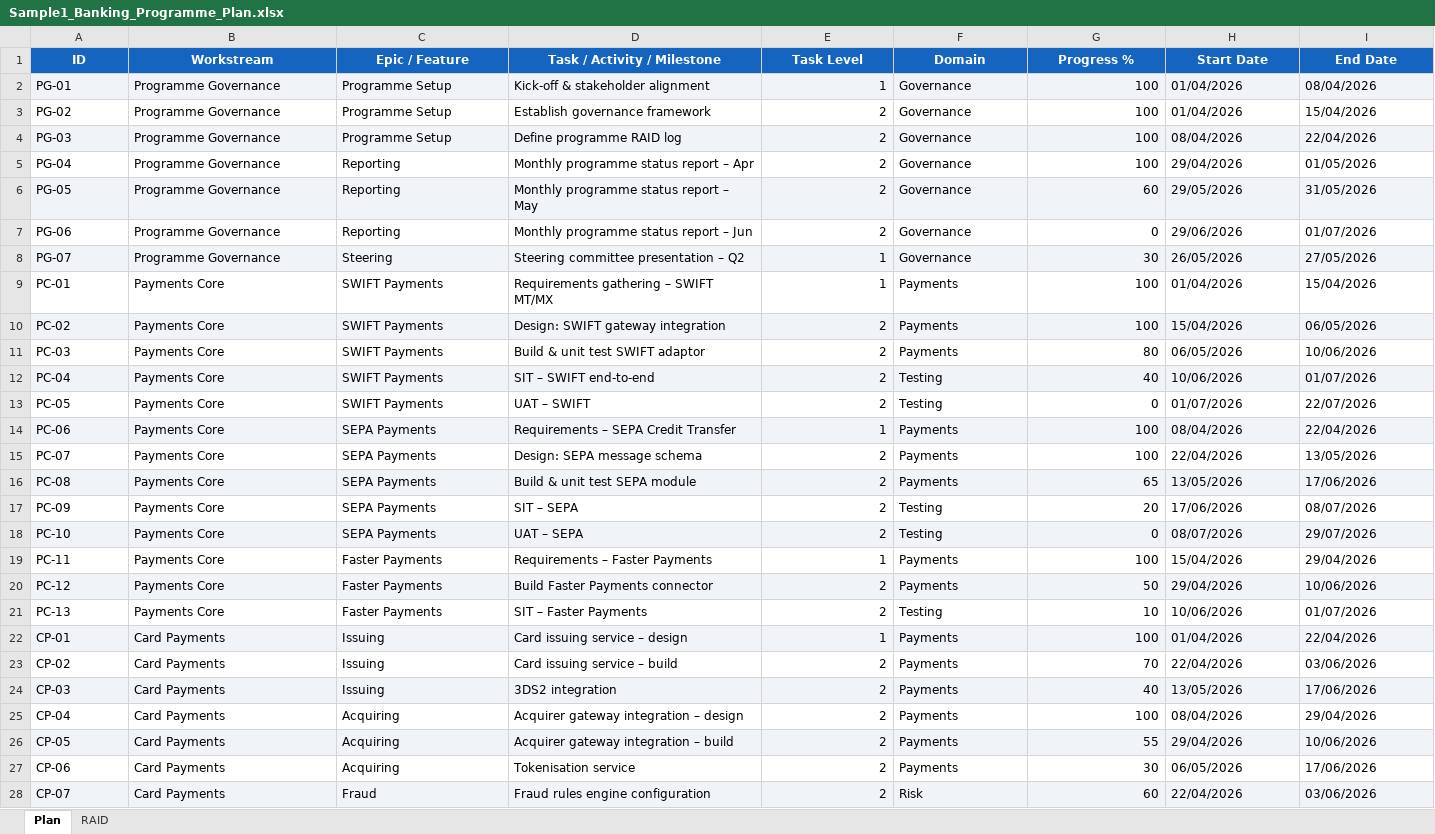
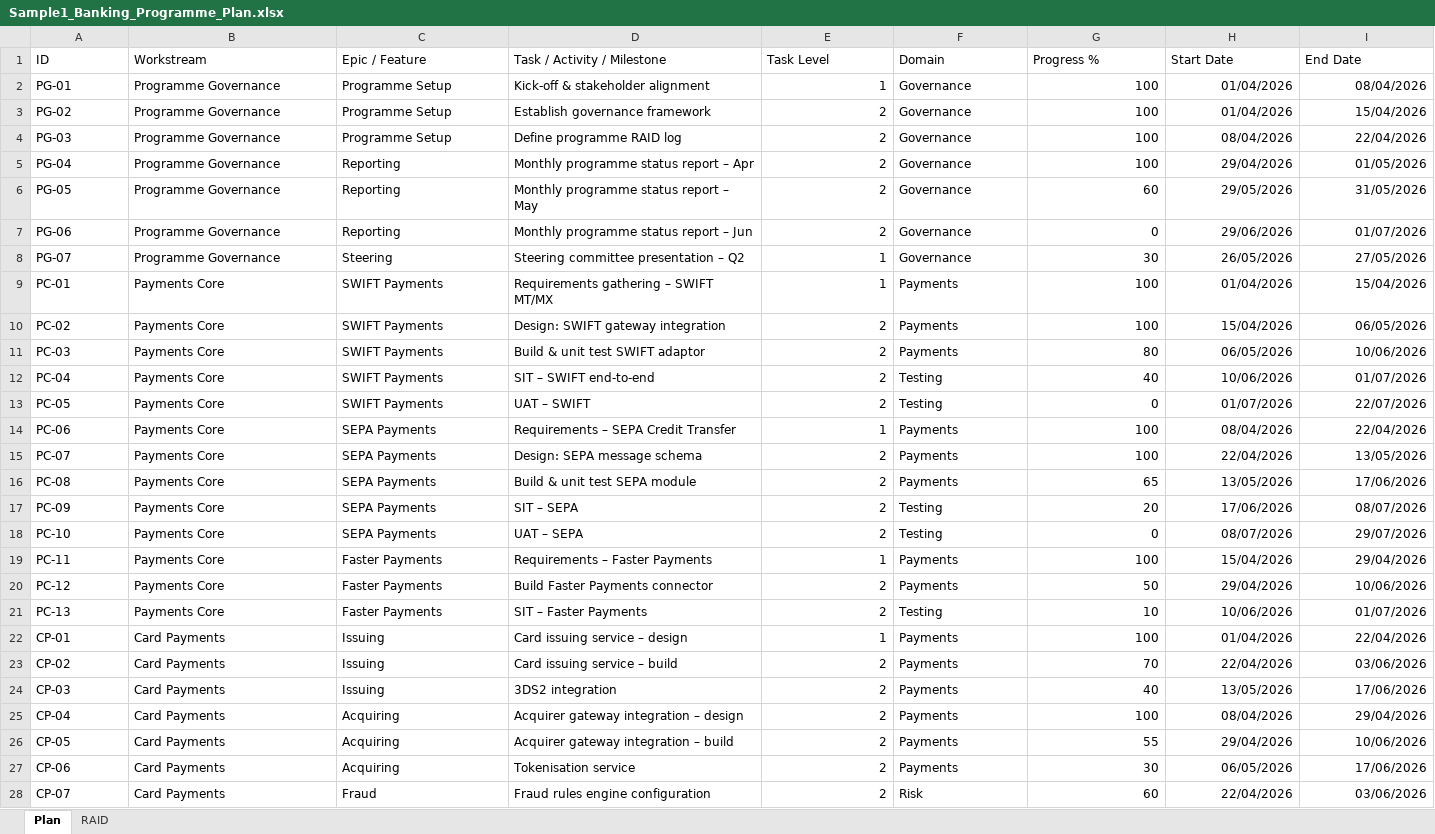
Before and after one commit to IK2025-HASH/Excel2ppt, an Excel workbook: samples/Sample1_Banking_Programme_Plan.xlsx, sheet Plan, drawn as a sheet; only a part is shown; values as stored, in another font and other column widths than the file's, no borders; the diff covers the shown part only; the diff names each change by its address in the sheet, - before the commit and + after, or states it on an @@ line.

```diff
--- a/samples/Sample1_Banking_Programme_Plan.xlsx (sheet Plan)
+++ b/samples/Sample1_Banking_Programme_Plan.xlsx (sheet Plan)
@@ A1:I1 fill: #1565C0 → none, bold: on → off, text colour: #FFFFFF → black, alignment: center → left @@
-A2:I2 fill: #F0F4F8
+A2:I2 fill: none
-H2:I28 alignment: left
+H2:I28 alignment: right
-A4:I4 fill: #F0F4F8
+A4:I4 fill: none
-A6:I6 fill: #F0F4F8
+A6:I6 fill: none
-A8:I8 fill: #F0F4F8
+A8:I8 fill: none
-A10:I10 fill: #F0F4F8
+A10:I10 fill: none
-A12:I12 fill: #F0F4F8
+A12:I12 fill: none
-A14:I14 fill: #F0F4F8
+A14:I14 fill: none
-A16:I16 fill: #F0F4F8
+A16:I16 fill: none
-A18:I18 fill: #F0F4F8
+A18:I18 fill: none
-A20:I20 fill: #F0F4F8
+A20:I20 fill: none
-A22:I22 fill: #F0F4F8
+A22:I22 fill: none
-A24:I24 fill: #F0F4F8
+A24:I24 fill: none
-A26:I26 fill: #F0F4F8
+A26:I26 fill: none
-A28:I28 fill: #F0F4F8
+A28:I28 fill: none
```
Also changed, not shown: cell formats elsewhere in this sheet, sheet RAID, samples/Sample2_Test_Management_Plan.xlsx, 1 other file.
